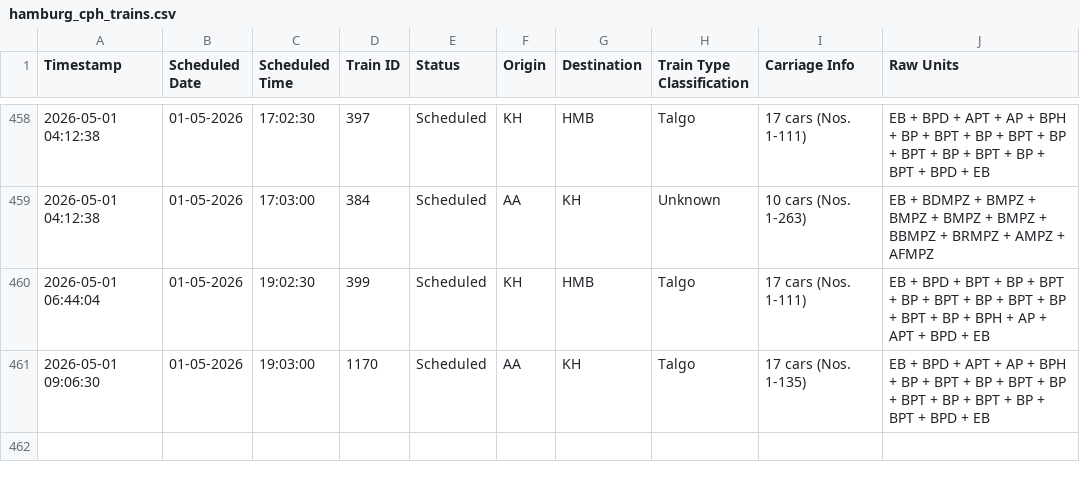
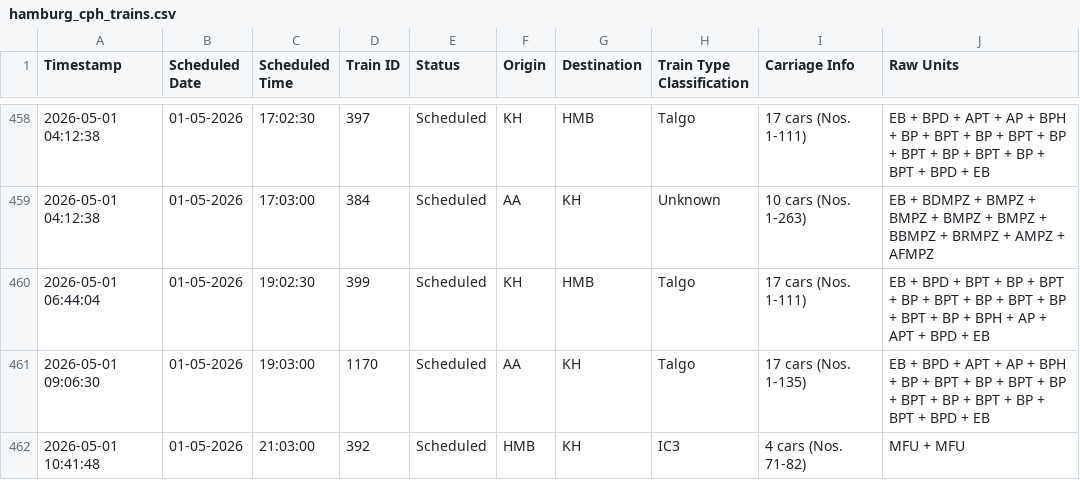
Before and after one commit to lucasvduin/talgo-tracker, a CSV file: hamburg_cph_trains.csv, drawn as a sheet; only a part is shown, gaps mark what is left out.

```diff
--- a/hamburg_cph_trains.csv
+++ b/hamburg_cph_trains.csv
@@ -461 +461,2 @@
 2026-05-01 09:06:30;01-05-2026;19:03:00;1170;Scheduled;AA;KH;Talgo;17 cars (Nos. 1-135);EB + BPD + APT + AP + BPH + BP + BPT + BP + BPT + BP + BPT + BP + BPT + BP + BPT + BPD + EB
+2026-05-01 10:41:48;01-05-2026;21:03:00;392;Scheduled;HMB;KH;IC3;4 cars (Nos. 71-82);MFU + MFU
```
Also changed, not shown: 1 other file.
